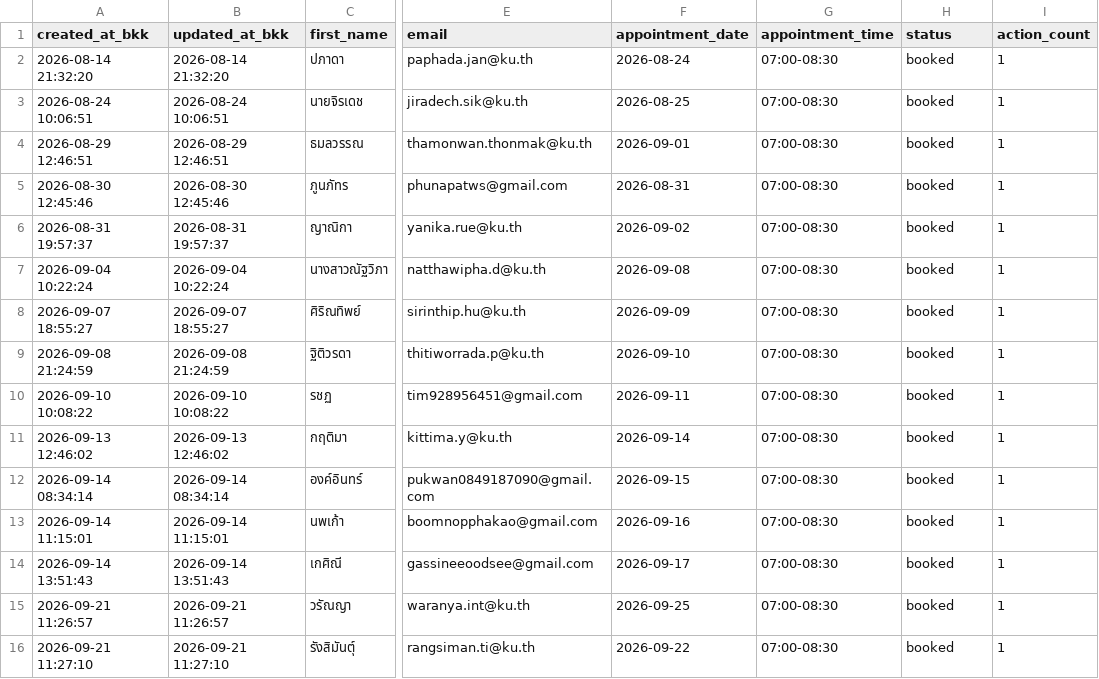
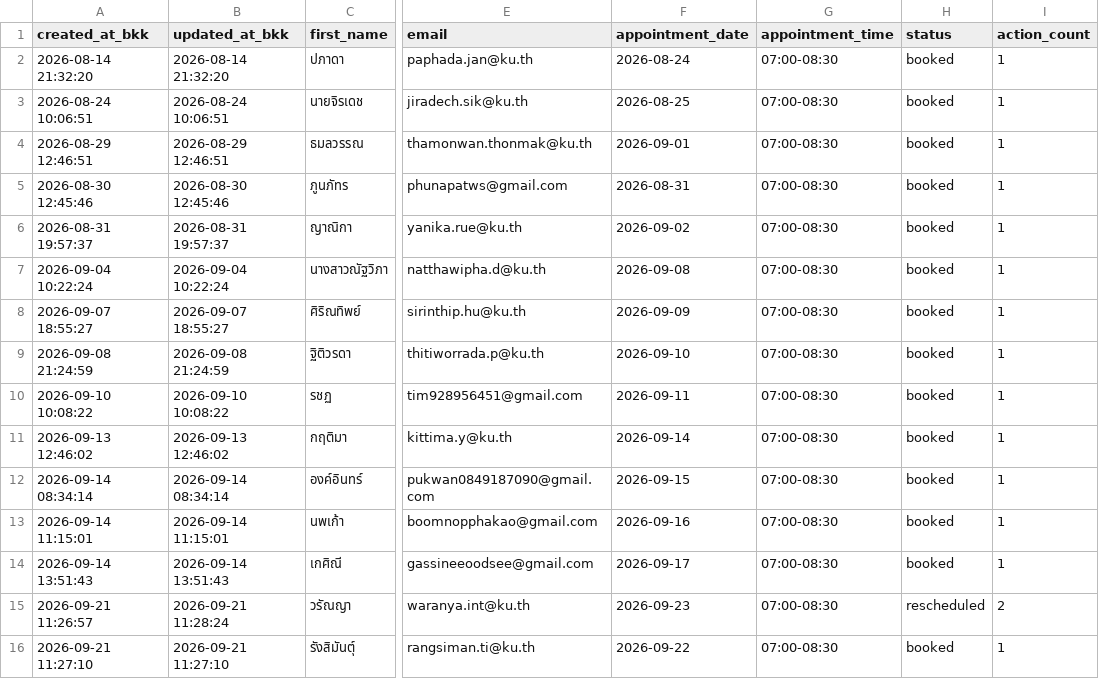
Before and after one commit to PythonianSt/PainConsult, a CSV file: pain_consult_appointments.csv, drawn as a sheet; only a part is shown, gaps mark what is left out; the diff names each change by its address in the sheet, - before the commit and + after, or states it on an @@ line.

Commit message:
update pain consult appointments 2026-09-21 11:28:24

```diff
--- a/pain_consult_appointments.csv
+++ b/pain_consult_appointments.csv
-B15 (updated_at_bkk): 2026-09-21 11:26:57
+B15 (updated_at_bkk): 2026-09-21 11:28:24
-F15 (appointment_date): 2026-09-25
+F15 (appointment_date): 2026-09-23
-H15 (status): booked
+H15 (status): rescheduled
-I15 (action_count): 1
+I15 (action_count): 2
```
